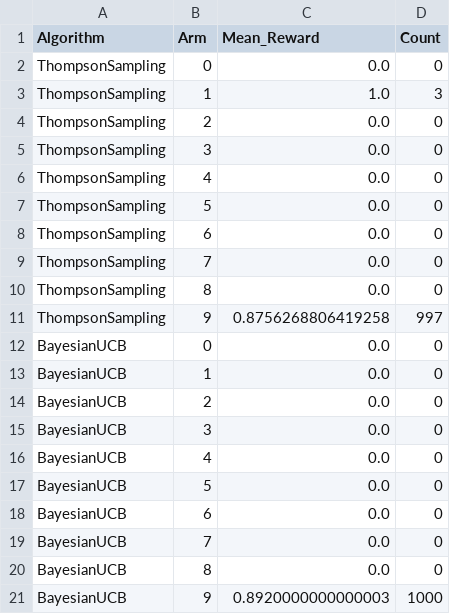
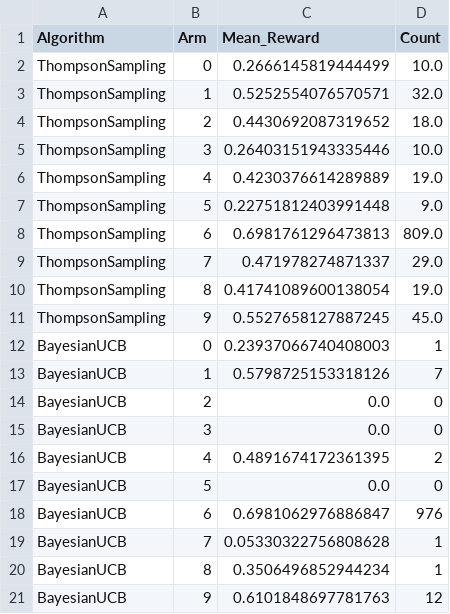
Before and after one commit to aalonsopuig/k_brazos_AAPGAG, a CSV file: data/bayesianos_arm_statistics_sampled.csv, drawn as a sheet.

```diff
--- a/data/bayesianos_arm_statistics_sampled.csv
+++ b/data/bayesianos_arm_statistics_sampled.csv
@@ -1,21 +1,21 @@
 Algorithm,Arm,Mean_Reward,Count
-ThompsonSampling,0,0.0,0
-ThompsonSampling,1,1.0,3
-ThompsonSampling,2,0.0,0
-ThompsonSampling,3,0.0,0
-ThompsonSampling,4,0.0,0
-ThompsonSampling,5,0.0,0
-ThompsonSampling,6,0.0,0
-ThompsonSampling,7,0.0,0
-ThompsonSampling,8,0.0,0
-ThompsonSampling,9,0.8756268806419258,997
-BayesianUCB,0,0.0,0
-BayesianUCB,1,0.0,0
+ThompsonSampling,0,0.2666145819444499,10.0
+ThompsonSampling,1,0.5252554076570571,32.0
+ThompsonSampling,2,0.4430692087319652,18.0
+ThompsonSampling,3,0.26403151943335446,10.0
+ThompsonSampling,4,0.4230376614289889,19.0
+ThompsonSampling,5,0.22751812403991448,9.0
+ThompsonSampling,6,0.6981761296473813,809.0
+ThompsonSampling,7,0.471978274871337,29.0
+ThompsonSampling,8,0.41741089600138054,19.0
+ThompsonSampling,9,0.5527658127887245,45.0
+BayesianUCB,0,0.23937066740408003,1
+BayesianUCB,1,0.5798725153318126,7
 BayesianUCB,2,0.0,0
 BayesianUCB,3,0.0,0
-BayesianUCB,4,0.0,0
+BayesianUCB,4,0.4891674172361395,2
 BayesianUCB,5,0.0,0
-BayesianUCB,6,0.0,0
-BayesianUCB,7,0.0,0
-BayesianUCB,8,0.0,0
-BayesianUCB,9,0.8920000000000003,1000
+BayesianUCB,6,0.6981062976886847,976
+BayesianUCB,7,0.05330322756808628,1
+BayesianUCB,8,0.3506496852944234,1
+BayesianUCB,9,0.6101848697781763,12
```
Also changed, not shown: data/bayesianos_optimal_selections_sampled.csv, data/bayesianos_regret_sampled.csv, 4 other files.
